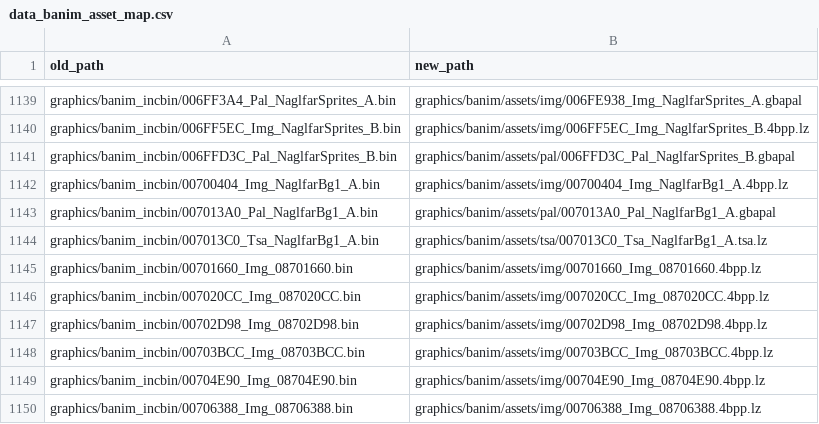
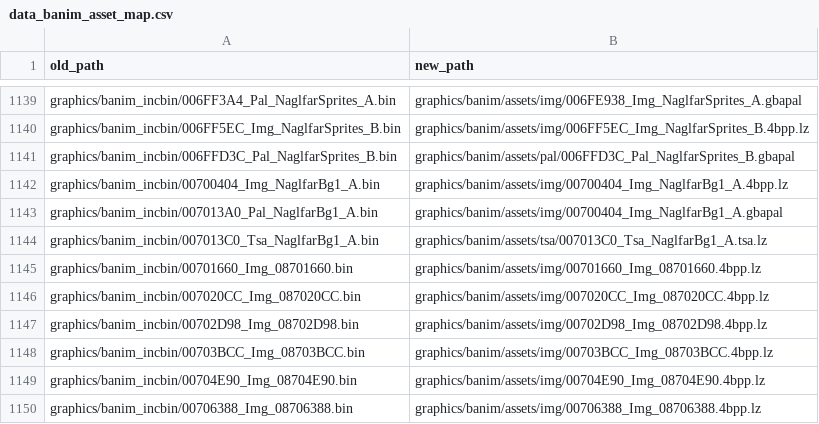
Before and after one commit to laqieer/fireemblem8-expansion, a CSV file: reports/data_banim_asset_map.csv, drawn as a sheet; only a part is shown, gaps mark what is left out.

```diff
--- a/reports/data_banim_asset_map.csv
+++ b/reports/data_banim_asset_map.csv
@@ -1142,3 +1142,3 @@ graphics/banim_incbin/006FFD3C_Pal_NaglfarSprites_B.bin,graphics/banim/assets/pa
 graphics/banim_incbin/00700404_Img_NaglfarBg1_A.bin,graphics/banim/assets/img/00700404_Img_NaglfarBg1_A.4bpp.lz
-graphics/banim_incbin/007013A0_Pal_NaglfarBg1_A.bin,graphics/banim/assets/pal/007013A0_Pal_NaglfarBg1_A.gbapal
+graphics/banim_incbin/007013A0_Pal_NaglfarBg1_A.bin,graphics/banim/assets/img/00700404_Img_NaglfarBg1_A.gbapal
 graphics/banim_incbin/007013C0_Tsa_NaglfarBg1_A.bin,graphics/banim/assets/tsa/007013C0_Tsa_NaglfarBg1_A.tsa.lz
```
Also changed, not shown: 2 other files.
